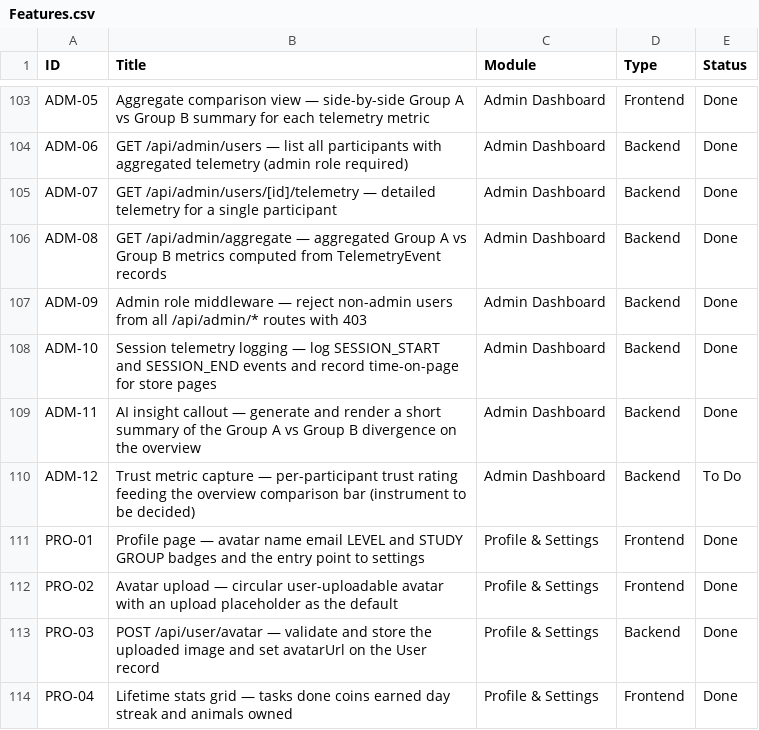
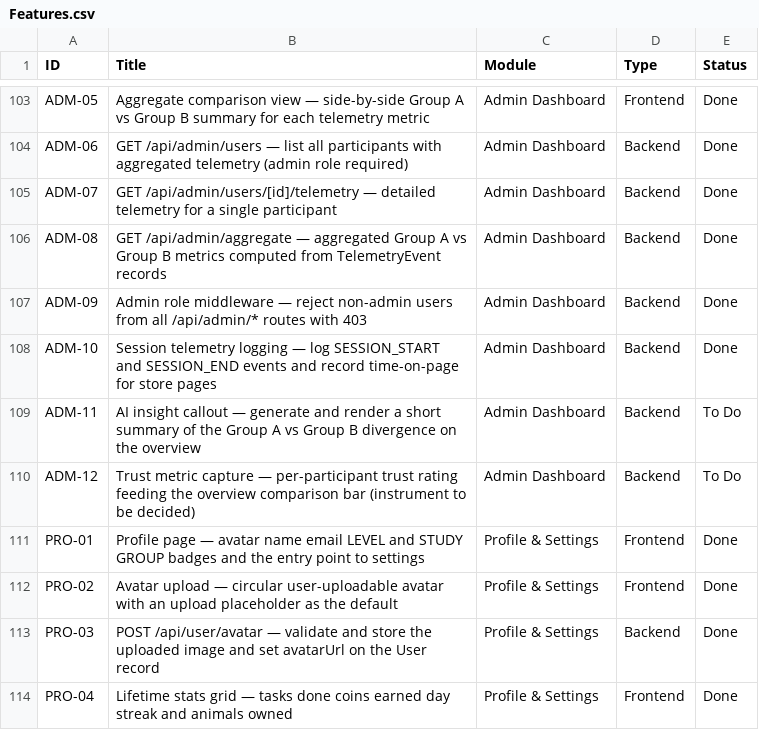
Before and after one commit to SaskiaSteyn/tasktails, a CSV file: Features.csv, drawn as a sheet; only a part is shown, gaps mark what is left out.

```diff
--- a/Features.csv
+++ b/Features.csv
@@ -108,3 +108,3 @@ ADM-09,Admin role middleware — reject non-admin users from all /api/admin/* ro
 ADM-10,Session telemetry logging — log SESSION_START and SESSION_END events and record time-on-page for store pages,Admin Dashboard,Backend,Done
-ADM-11,AI insight callout — generate and render a short summary of the Group A vs Group B divergence on the overview,Admin Dashboard,Backend,Done
+ADM-11,AI insight callout — generate and render a short summary of the Group A vs Group B divergence on the overview,Admin Dashboard,Backend,To Do
 ADM-12,Trust metric capture — per-participant trust rating feeding the overview comparison bar (instrument to be decided),Admin Dashboard,Backend,To Do
```
Also changed, not shown: 5 other files.
